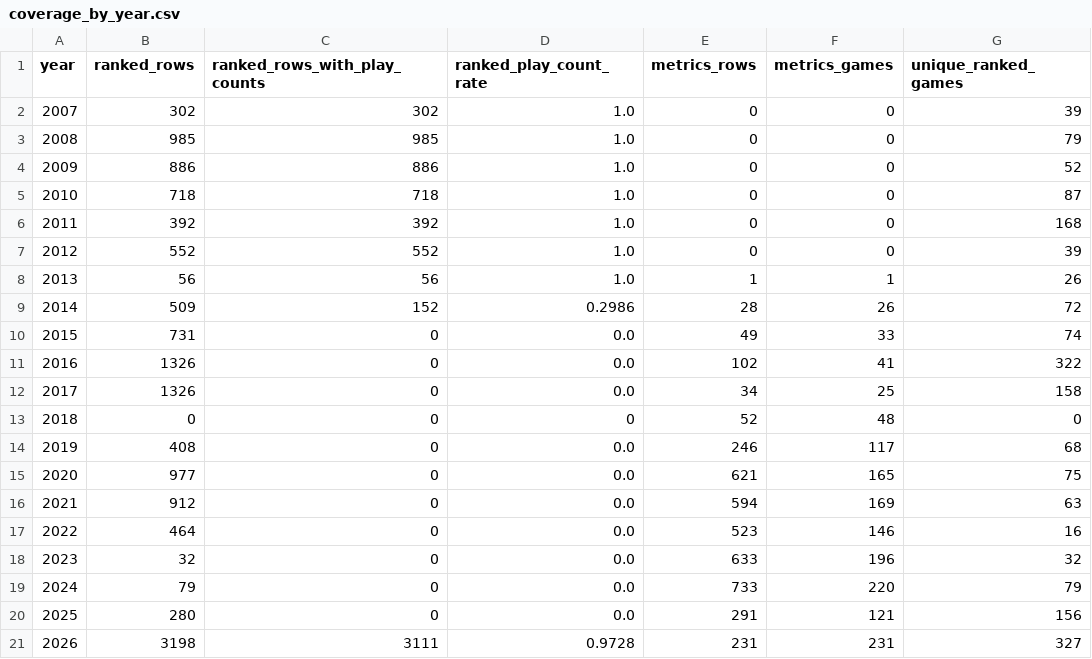
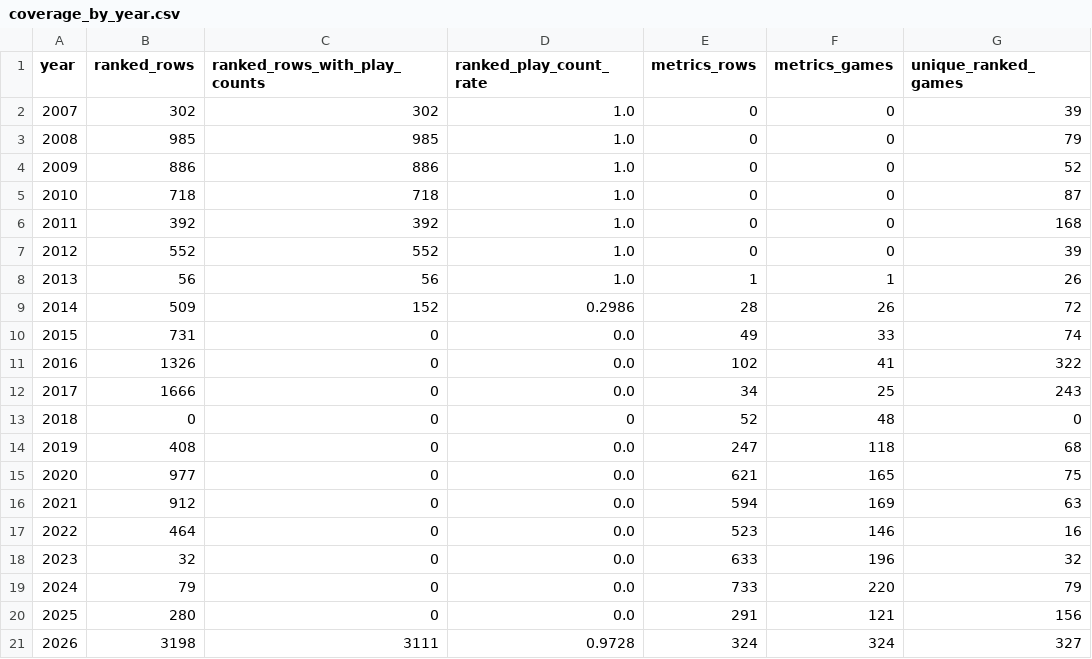
Before and after one commit to DataViking-Tech/kongregate-plays-data, a CSV file: data/processed/coverage_by_year.csv, drawn as a sheet.

```diff
--- a/data/processed/coverage_by_year.csv
+++ b/data/processed/coverage_by_year.csv
@@ -11,5 +11,5 @@ year,ranked_rows,ranked_rows_with_play_counts,ranked_play_count_rate,metrics_row
 2016,1326,0,0.0,102,41,322
-2017,1326,0,0.0,34,25,158
+2017,1666,0,0.0,34,25,243
 2018,0,0,0,52,48,0
-2019,408,0,0.0,246,117,68
+2019,408,0,0.0,247,118,68
 2020,977,0,0.0,621,165,75
@@ -20,2 +20,2 @@ year,ranked_rows,ranked_rows_with_play_counts,ranked_play_count_rate,metrics_row
 2025,280,0,0.0,291,121,156
-2026,3198,3111,0.9728,231,231,327
+2026,3198,3111,0.9728,324,324,327
```
Also changed, not shown: data/processed/data_quality_issues.csv, 29 other files.
